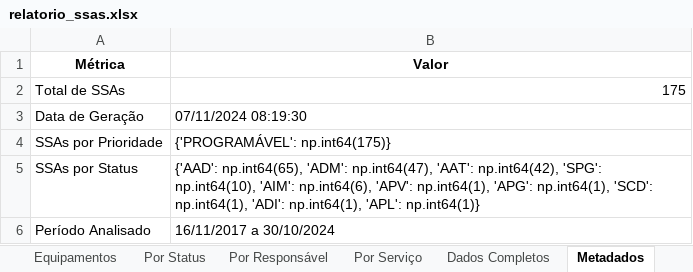
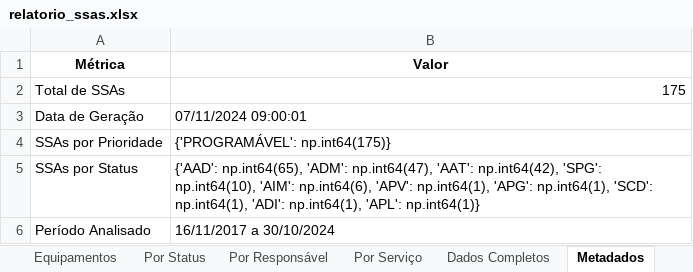
Before and after one commit to mauriciomenon/scrap_sam_rework, an Excel workbook: relatorio_ssas.xlsx, sheet Metadados, drawn as a sheet; values as stored, in another font and other column widths than the file's, no borders; the diff names each change by its address in the sheet, - before the commit and + after, or states it on an @@ line.

```diff
--- a/relatorio_ssas.xlsx (sheet Metadados)
+++ b/relatorio_ssas.xlsx (sheet Metadados)
-B3 (Valor): 07/11/2024 08:19:30
+B3 (Valor): 07/11/2024 09:00:01
```
Also changed, not shown: 2 other files.
